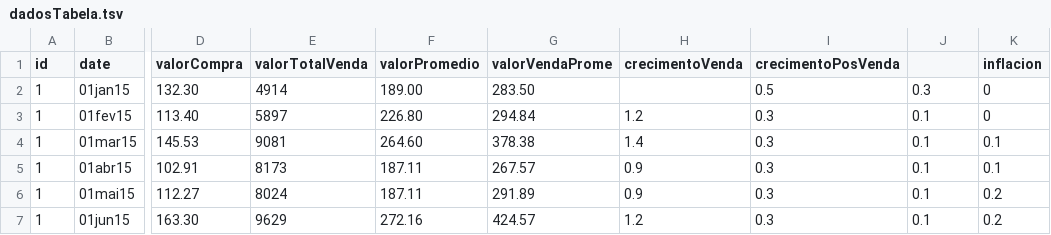
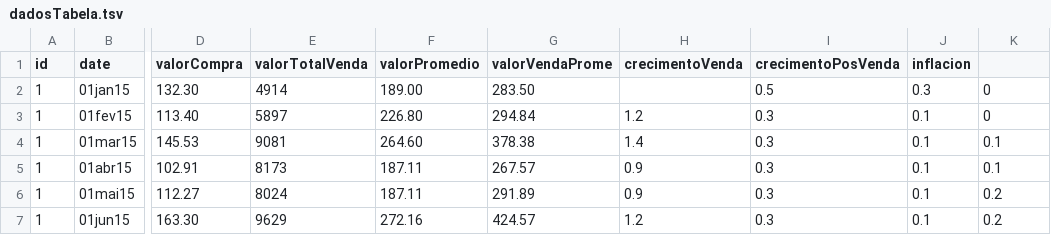
Before and after one commit to comunello/infoVis, a TSV file: dadosTabela.tsv, drawn as a sheet; only a part is shown, gaps mark what is left out; the diff names each change by its address in the sheet, - before the commit and + after, or states it on an @@ line.

Commit message:
Update dadosTabela.tsv

```diff
--- a/dadosTabela.tsv
+++ b/dadosTabela.tsv
-J1: (empty)
+J1: inflacion
-K1: inflacion
+K1: (empty)
```
